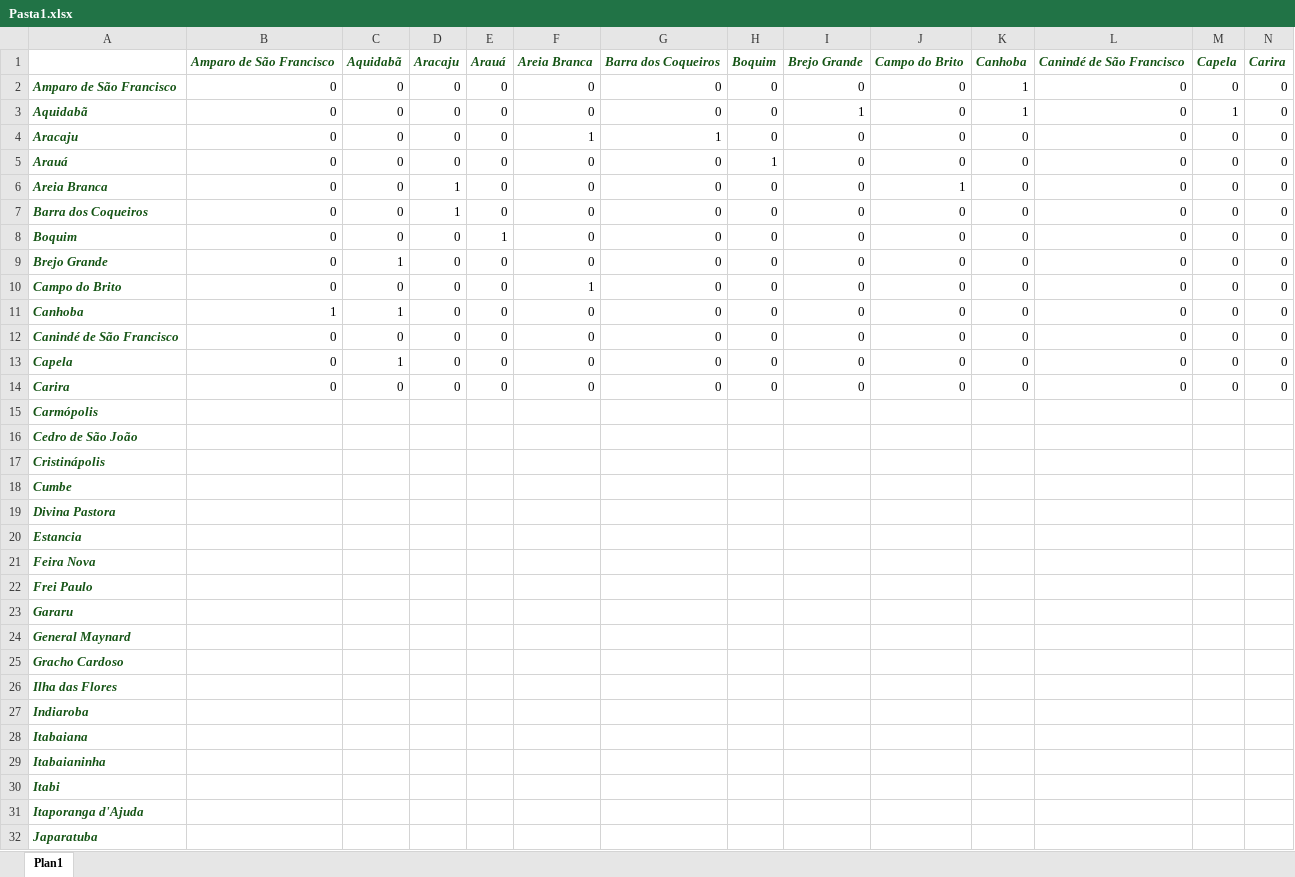
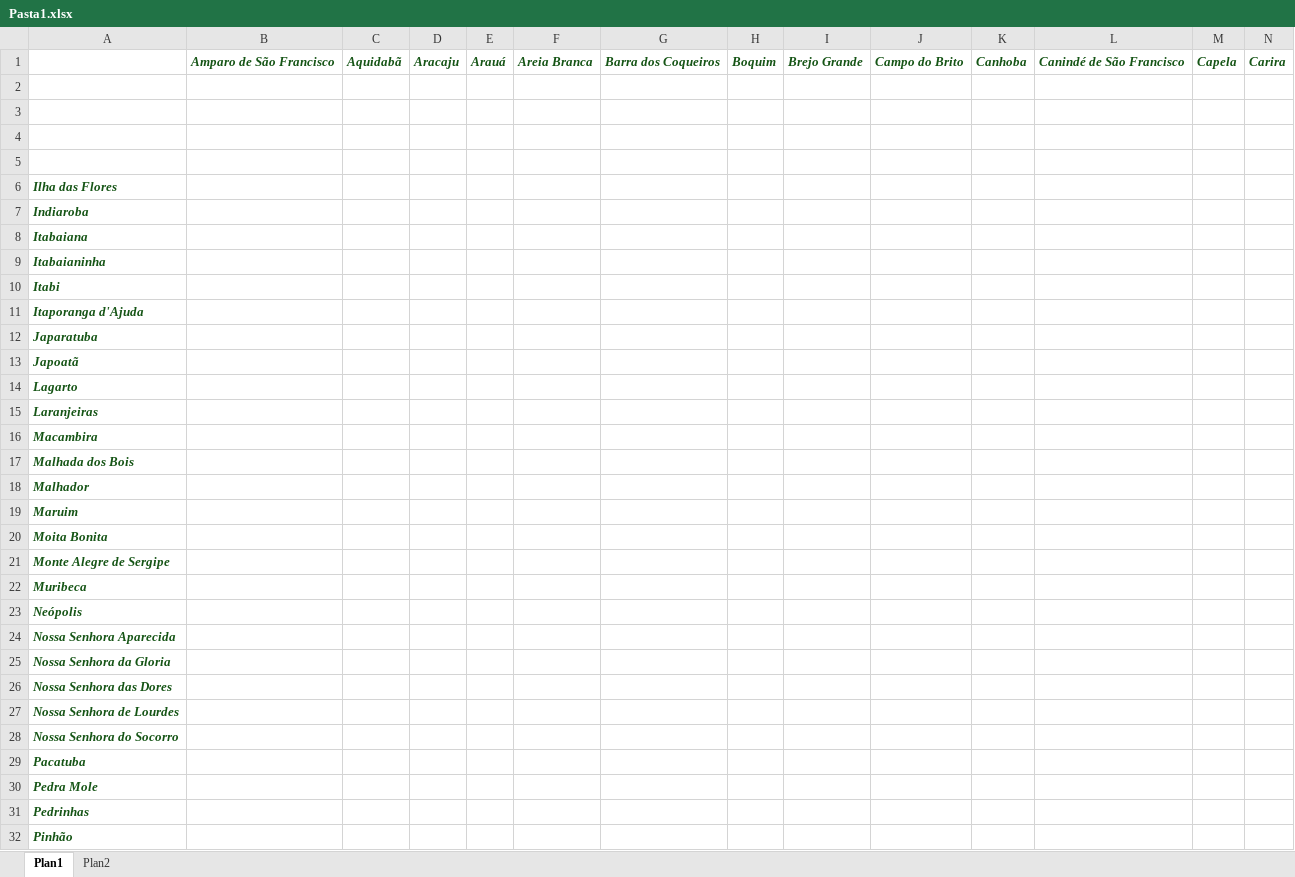
Before and after one commit to IgorSantos1996/BFSandDFSJavaAplication, an Excel workbook: Pasta1.xlsx, sheet Plan1, drawn as a sheet; only a part is shown; the shorter side is filled out with more unchanged rows; values as stored, in another font and other column widths than the file's, no borders; rows hold the shown columns only; the diff names each change by its address in the sheet, - before the commit and + after, or states it on an @@ line.

```diff
--- a/Pasta1.xlsx (sheet Plan1)
+++ b/Pasta1.xlsx (sheet Plan1)
+sheet tab: Plan2
-row 2: Amparo de São Francisco | 0 | 0 | 0 | 0 | 0 | 0 | 0 | 0 | 0 | 1 | 0 | 0 | 0
+row 2: (empty)
-row 3: Aquidabã | 0 | 0 | 0 | 0 | 0 | 0 | 0 | 1 | 0 | 1 | 0 | 1 | 0
+row 3: (empty)
-row 4: Aracaju | 0 | 0 | 0 | 0 | 1 | 1 | 0 | 0 | 0 | 0 | 0 | 0 | 0
+row 4: (empty)
-row 5: Arauá | 0 | 0 | 0 | 0 | 0 | 0 | 1 | 0 | 0 | 0 | 0 | 0 | 0
+row 5: (empty)
-row 6: Areia Branca | 0 | 0 | 1 | 0 | 0 | 0 | 0 | 0 | 1 | 0 | 0 | 0 | 0
-row 7: Barra dos Coqueiros | 0 | 0 | 1 | 0 | 0 | 0 | 0 | 0 | 0 | 0 | 0 | 0 | 0
-row 8: Boquim | 0 | 0 | 0 | 1 | 0 | 0 | 0 | 0 | 0 | 0 | 0 | 0 | 0
-row 9: Brejo Grande | 0 | 1 | 0 | 0 | 0 | 0 | 0 | 0 | 0 | 0 | 0 | 0 | 0
-row 10: Campo do Brito | 0 | 0 | 0 | 0 | 1 | 0 | 0 | 0 | 0 | 0 | 0 | 0 | 0
-row 11: Canhoba | 1 | 1 | 0 | 0 | 0 | 0 | 0 | 0 | 0 | 0 | 0 | 0 | 0
-row 12: Canindé de São Francisco | 0 | 0 | 0 | 0 | 0 | 0 | 0 | 0 | 0 | 0 | 0 | 0 | 0
-row 13: Capela | 0 | 1 | 0 | 0 | 0 | 0 | 0 | 0 | 0 | 0 | 0 | 0 | 0
-row 14: Carira | 0 | 0 | 0 | 0 | 0 | 0 | 0 | 0 | 0 | 0 | 0 | 0 | 0
-row 15: Carmópolis
-row 16: Cedro de São João
-row 17: Cristinápolis
-row 18: Cumbe
-row 19: Divina Pastora
-row 20: Estancia
-row 21: Feira Nova
-row 22: Frei Paulo
-row 23: Gararu
-row 24: General Maynard
-row 25: Gracho Cardoso
```
